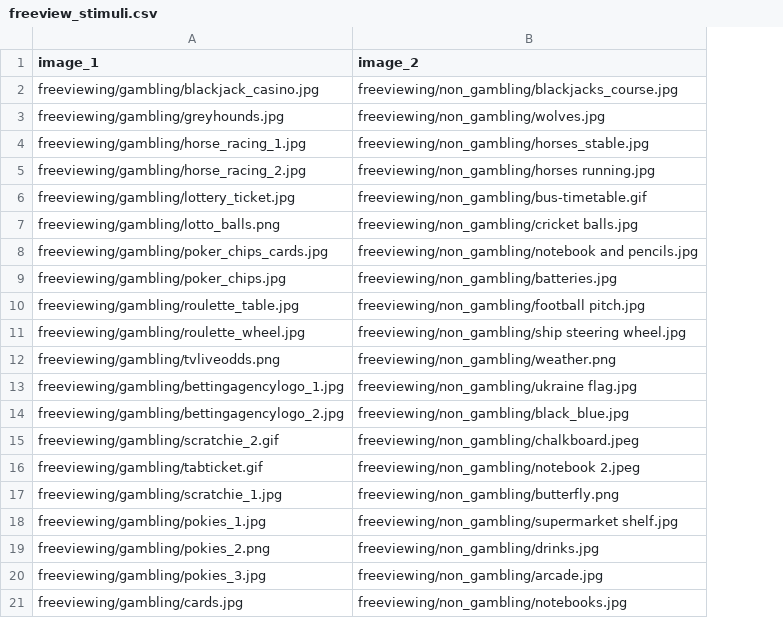
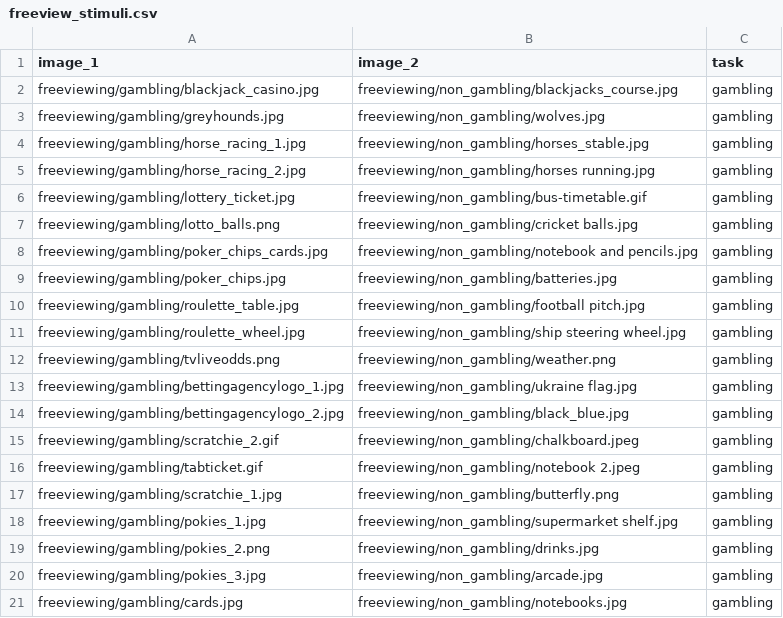
Before and after one commit to anthonyhaffey/online-eyetracking-msc, a CSV file: web/User/freeviewing/freeview_stimuli.csv, drawn as a sheet; the diff names each change by its address in the sheet, - before the commit and + after, or states it on an @@ line.

```diff
--- a/web/User/freeviewing/freeview_stimuli.csv
+++ b/web/User/freeviewing/freeview_stimuli.csv
+column C (task), rows 2-21: all gambling
```
Also changed, not shown: web/User/Experiments/webgazer/procedure_1.csv, 13 other files.
